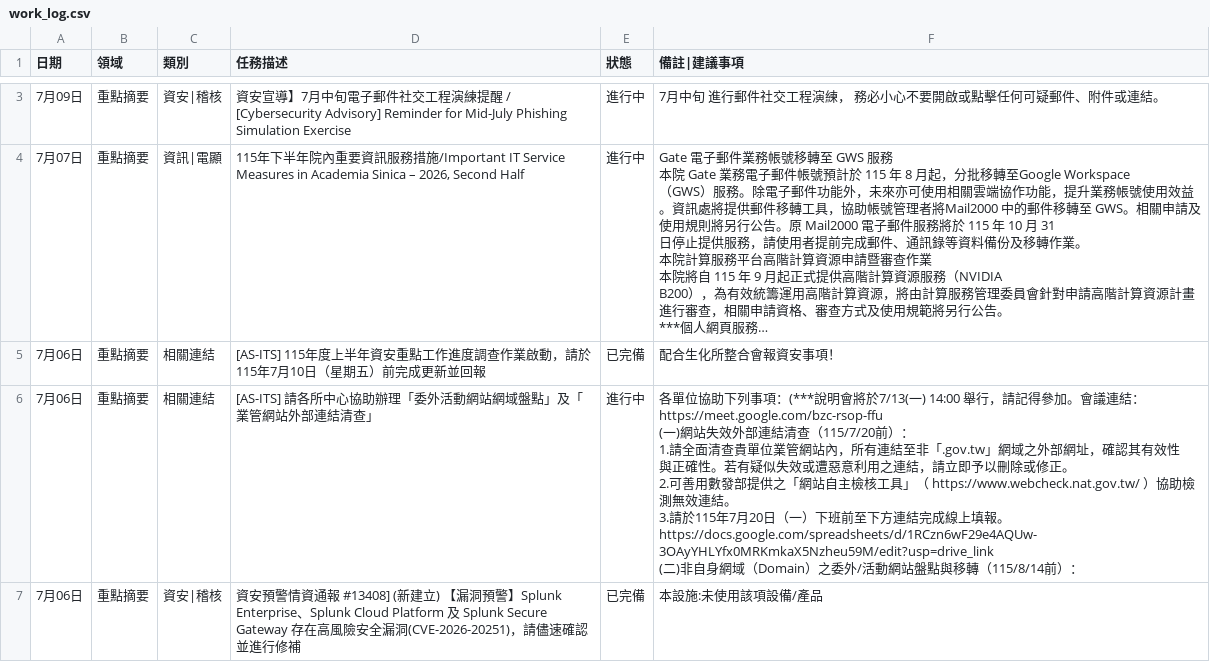
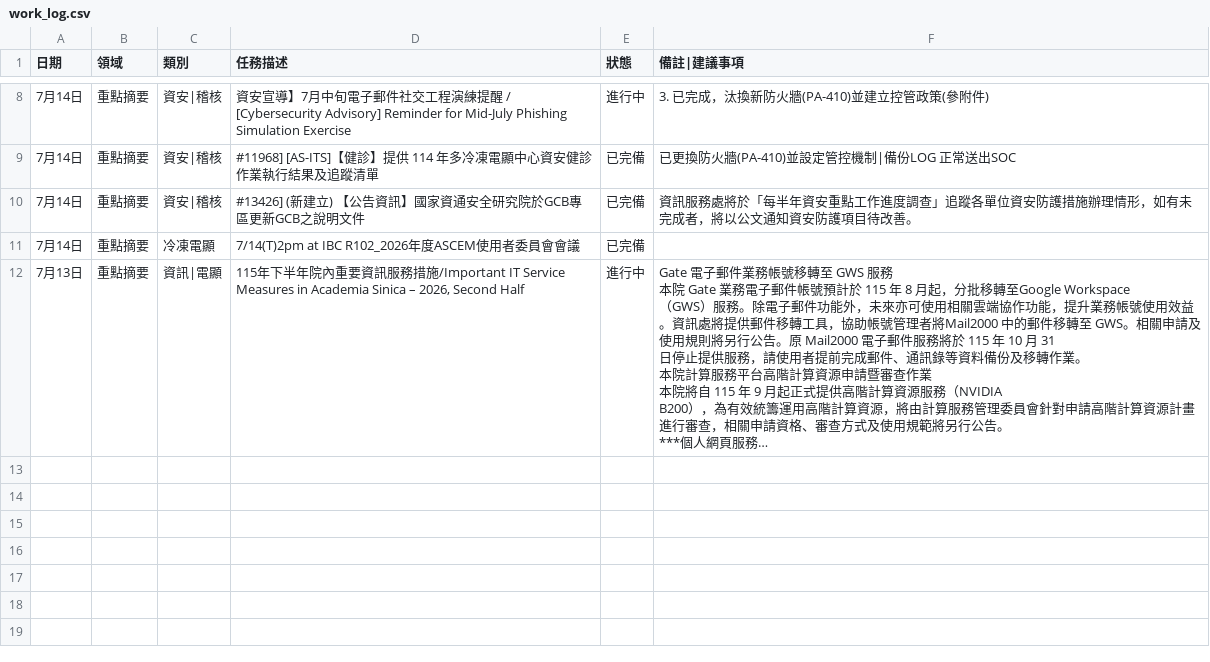
Before and after one commit to meokchen/ASCEM_Weekly_Report, a CSV file: work_log.csv, drawn as a sheet; only a part is shown, gaps mark what is left out; long unchanged cells end in …; removed rows and columns are numbered as before the commit, all else as after; ↵ is a line break in a cell; the diff covers the shown part only; the diff names each change by its address in the sheet, - before the commit and + after, or states it on an @@ line.

```diff
--- a/work_log.csv
+++ b/work_log.csv
-A8 (日期): 7月09日
+A8 (日期): 7月14日
-F8 (備註|建議事項): 7月中旬 進行郵件社交工程演練， 務必小心不要開啟或點擊任何可疑郵件、附件或連結。
+F8 (備註|建議事項): 3. 已完成，汰換新防火牆(PA-410)並建立控管政策(參附件)
+row 9: 7月14日 | 重點摘要 | 資安|稽核 | #11968] [AS-ITS]【健診】提供 114 年多冷凍電顯中心資安健診作業執行結果及追蹤清單 | 已完備 | 已更換防火牆(PA-410)並設定管控機制|備份LOG 正常送出SOC
+row 10: 7月14日 | 重點摘要 | 資安|稽核 | #13426] (新建立) 【公告資訊】國家資通安全研究院於GCB專區更新GCB之說明文件 | 已完備 | 資訊服務處將於「每半年資安重點工作進度調查」追蹤各單位資安防護措施辦理情形，如有未完成者，將以公文通知資安防護項目待改善。
+row 11: 7月14日 | 重點摘要 | 冷凍電顯 | 7/14(T)2pm at IBC R102_2026年度ASCEM使用者委員會會議 | 已完備
-A12 (日期): 7月07日
+A12 (日期): 7月13日
-row 5: 7月06日 | 重點摘要 | 相關連結 | [AS-ITS] 115年度上半年資安重點工作進度調查作業啟動，請於115年7月10日（星期五）前完成更新並回報 | 已完備 | 配合生化所整合會報資安事項！
-row 6: 7月06日 | 重點摘要 | 相關連結 | [AS-ITS] 請各所中心協助辦理「委外活動網站網域盤點」及「業管網站外部連結清查」 | 進行中 | 各單位協助下列事項：(***說明會將於7/13(一) 14:00 舉行，請記得參加。會議連結：https://meet.google.com/bzc-rsop-ffu ↵ (一)網站失效外部連結清查（115/7/20前）： ↵ 1.請全面清查貴單位業管網站內，所有連結至非「.gov.tw」網域之外部網址，確認其有效性 ↵ 與正確性。若有疑似失效或遭惡意利用之連結，請立即予以刪除或修正。 ↵ 2.可善用數發部提供之「網站自主檢核工具」（ https://www.webcheck.nat.gov.tw/ ）協助檢 ↵ 測無效連結。 ↵ 3.請於115年7月20日（一）下班前至下方連結完成線上填報。 ↵ https://docs.google.com/spreadsheets/d/1RCzn6wF29e4AQUw-3OAyYHLYfx0MRKmkaX5Nzheu59M/edit?usp=drive_link ↵ (二)非自身網域（Domain）之委外/活動網站盤點與移轉（115/8/14前）：
-row 7: 7月06日 | 重點摘要 | 資安|稽核 | 資安預警情資通報 #13408] (新建立) 【漏洞預警】Splunk Enterprise、Splunk Cloud Platform 及 Splunk Secure Gateway 存在高風險安全漏洞(CVE-2026-20251)，請儘速確認並進行修補 | 已完備 | 本設施:未使用該項設備/產品
```
Also changed, not shown: 6 added rows and 1 removed row elsewhere in this file, 1 other file.
